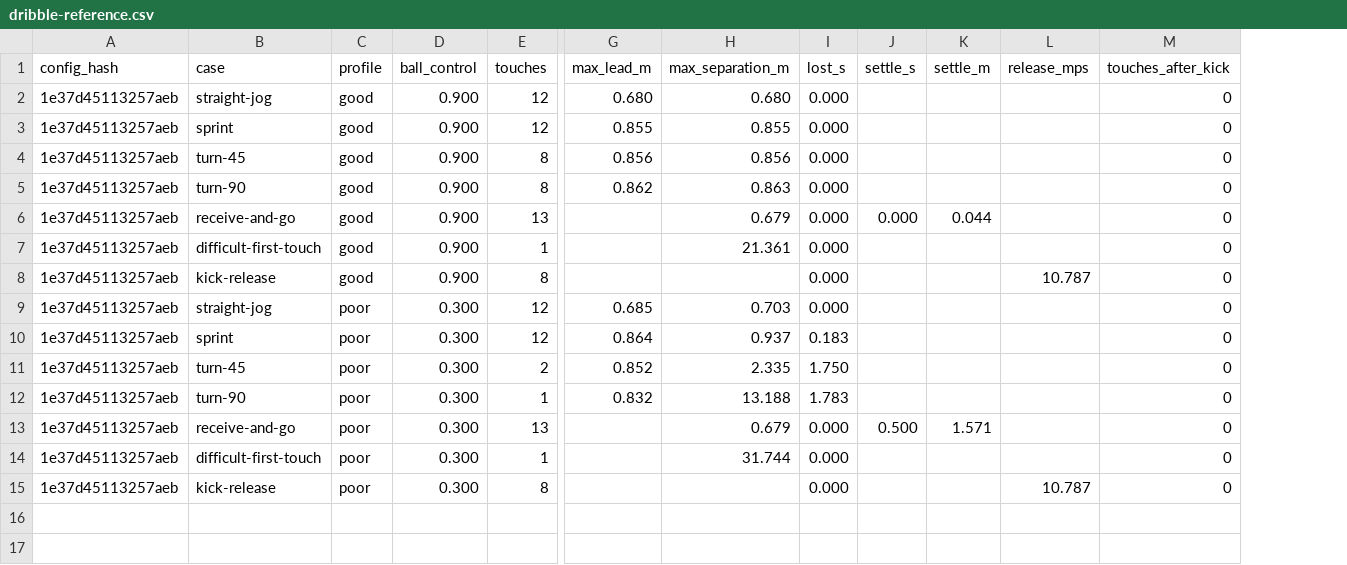
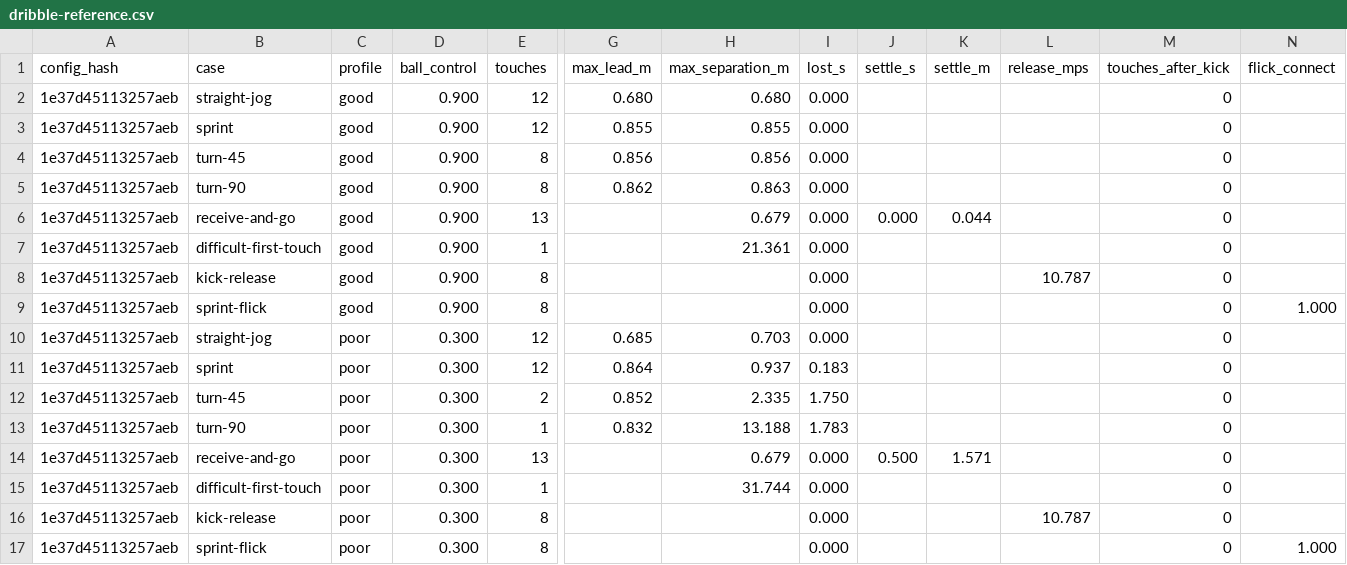
Before and after one commit to enkeldesign/eleven, a CSV file: docs/simulation/dribble-reference.csv, drawn as a sheet; only a part is shown, gaps mark what is left out; rows hold the shown columns only; the diff names each change by its address in the sheet, - before the commit and + after, or states it on an @@ line.

```diff
--- a/docs/simulation/dribble-reference.csv
+++ b/docs/simulation/dribble-reference.csv
+column N (flick_connect), empty
+row 9: 1e37d45113257aeb | sprint-flick | good | 0.900 | 8 |  |  | 0.000 |  |  |  | 0 | 1.000
+row 17: 1e37d45113257aeb | sprint-flick | poor | 0.300 | 8 |  |  | 0.000 |  |  |  | 0 | 1.000
```
